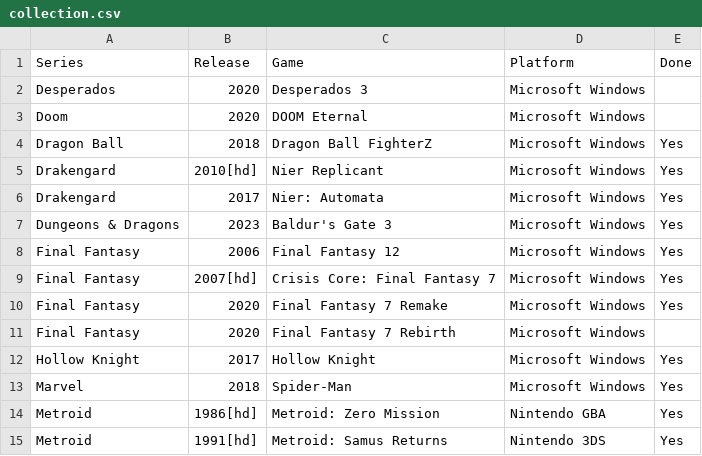
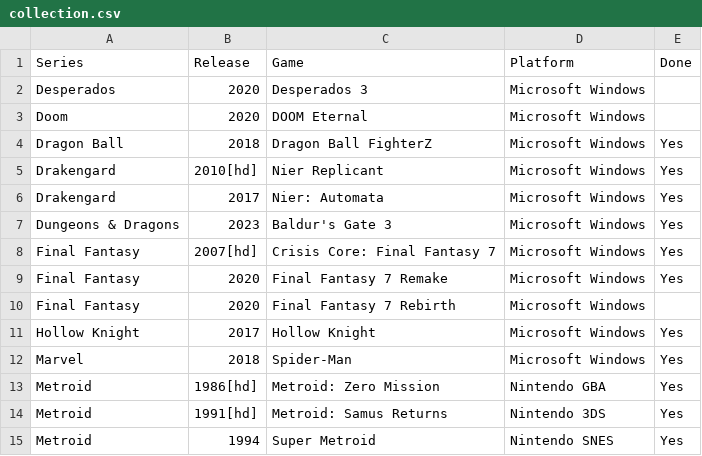
Before and after one commit to seriouslyunderappreciated/seriouslyunderappreciated.github.io, a CSV file: resources/collection.csv, drawn as a sheet; only a part is shown; the shorter side is filled out with more unchanged rows; the diff names each change by its address in the sheet, - before the commit and + after, or states it on an @@ line.

Commit message:
Update collection.csv

```diff
--- a/resources/collection.csv
+++ b/resources/collection.csv
-row 8: Final Fantasy | 2006 | Final Fantasy 12 | Microsoft Windows | Yes
```
